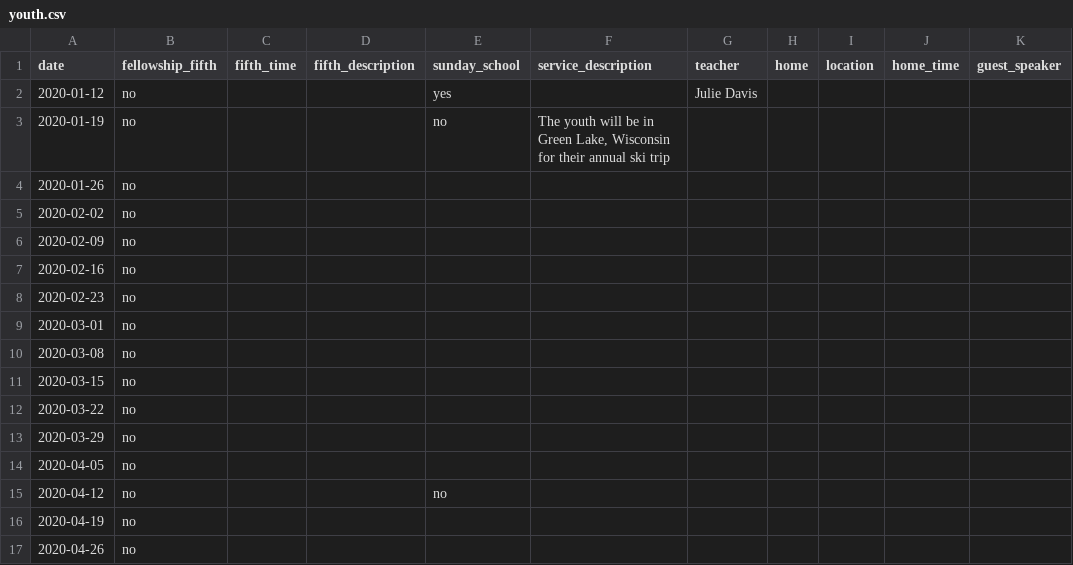
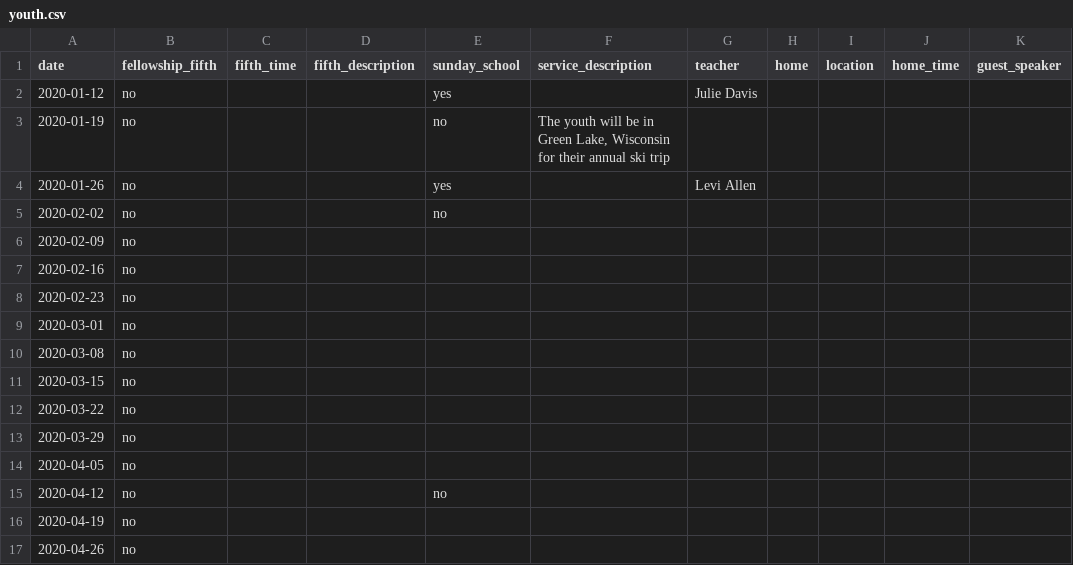
Before and after one commit to wadeallen/fbcmuncie_2018, a CSV file: _data/youth.csv, drawn as a sheet.

```diff
--- a/_data/youth.csv
+++ b/_data/youth.csv
@@ -3,4 +3,4 @@ date,fellowship_fifth,fifth_time,fifth_description,sunday_school,service_descrip
 2020-01-19,no,,,no,"The youth will be in Green Lake, Wisconsin for their annual ski trip",,,,,
-2020-01-26,no,,,,,,,,,
-2020-02-02,no,,,,,,,,,
+2020-01-26,no,,,yes,,Levi Allen,,,,
+2020-02-02,no,,,no,,,,,,
 2020-02-09,no,, ,,,,,,,
```
Also changed, not shown: 3 other files.
